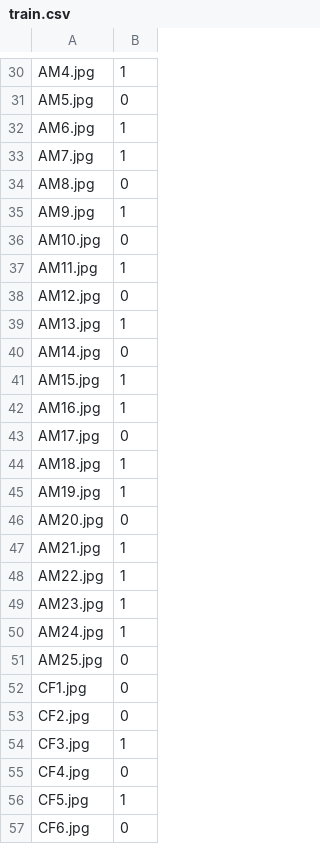
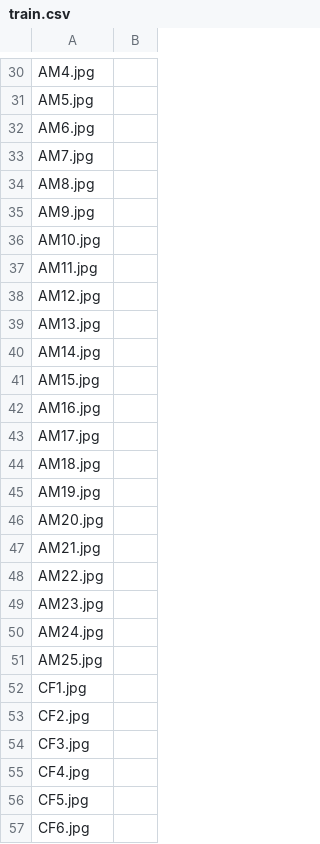
Before and after one commit to shiv-vignesh/IDAI-720, a CSV file: data/train.csv, drawn as a sheet; only a part is shown, gaps mark what is left out; the diff covers the shown part only; the diff names each change by its address in the sheet, - before the commit and + after, or states it on an @@ line.

```diff
--- a/data/train.csv
+++ b/data/train.csv
-B30: 1
+B30: (empty)
-B31: 0
+B31: (empty)
-B32:B33: 1
+B32:B33: (empty)
-B34: 0
+B34: (empty)
-B35: 1
+B35: (empty)
-B36: 0
+B36: (empty)
-B37: 1
+B37: (empty)
-B38: 0
+B38: (empty)
-B39: 1
+B39: (empty)
-B40: 0
+B40: (empty)
-B41:B42: 1
+B41:B42: (empty)
-B43: 0
+B43: (empty)
-B44:B45: 1
+B44:B45: (empty)
-B46: 0
+B46: (empty)
-B47:B50: 1
+B47:B50: (empty)
-B51:B53: 0
+B51:B53: (empty)
-B54: 1
+B54: (empty)
-B55: 0
+B55: (empty)
-B56: 1
+B56: (empty)
-B57: 0
+B57: (empty)
```
Also changed, not shown: 72 edited cells elsewhere in this file, data/test.csv.
